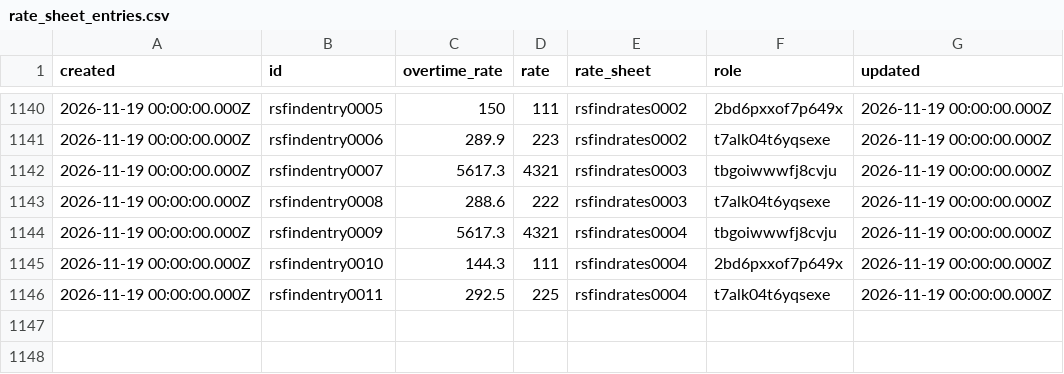
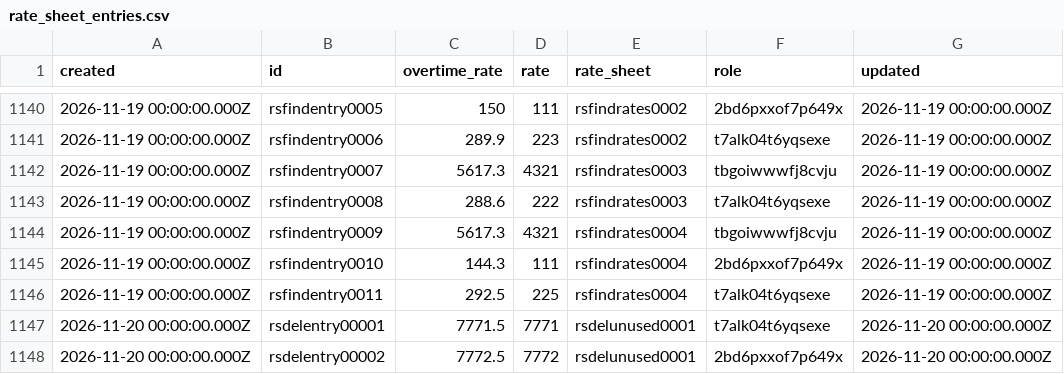
Before and after one commit to tbt-eng/tybalt_turbo, a CSV file: app/test_seed_data/data/rate_sheet_entries.csv, drawn as a sheet; only a part is shown, gaps mark what is left out; the diff names each change by its address in the sheet, - before the commit and + after, or states it on an @@ line.

```diff
--- a/app/test_seed_data/data/rate_sheet_entries.csv
+++ b/app/test_seed_data/data/rate_sheet_entries.csv
+row 1147: 2026-11-20 00:00:00.000Z | rsdelentry00001 | 7771.5 | 7771 | rsdelunused0001 | t7alk04t6yqsexe | 2026-11-20 00:00:00.000Z
+row 1148: 2026-11-20 00:00:00.000Z | rsdelentry00002 | 7772.5 | 7772 | rsdelunused0001 | 2bd6pxxof7p649x | 2026-11-20 00:00:00.000Z
```
Also changed, not shown: app/test_seed_data/data/job_requests.csv, app/test_seed_data/data/rate_sheet_codes.csv, 18 other files.
